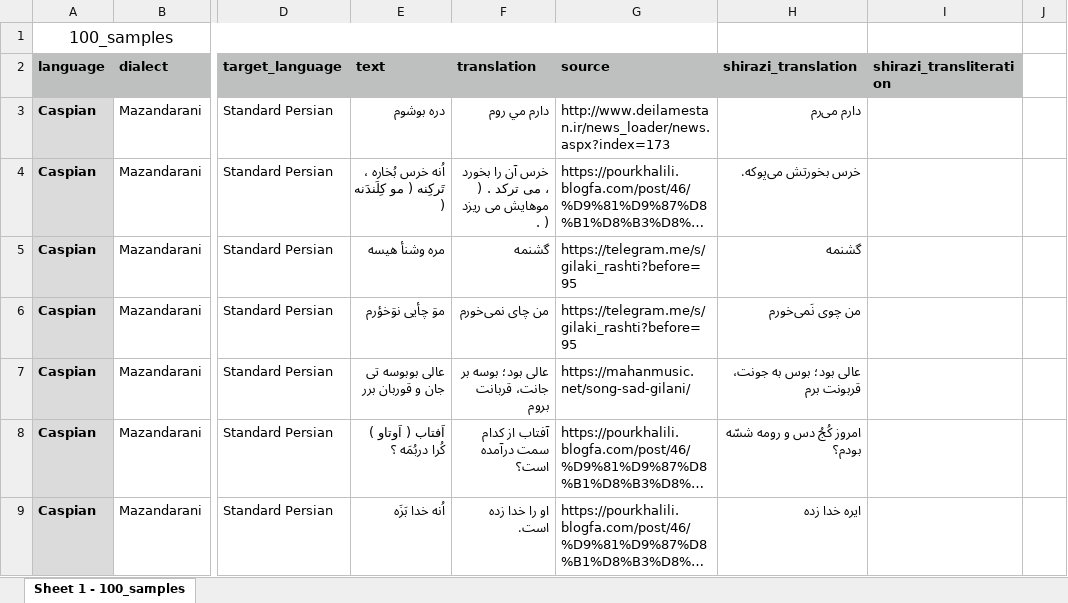
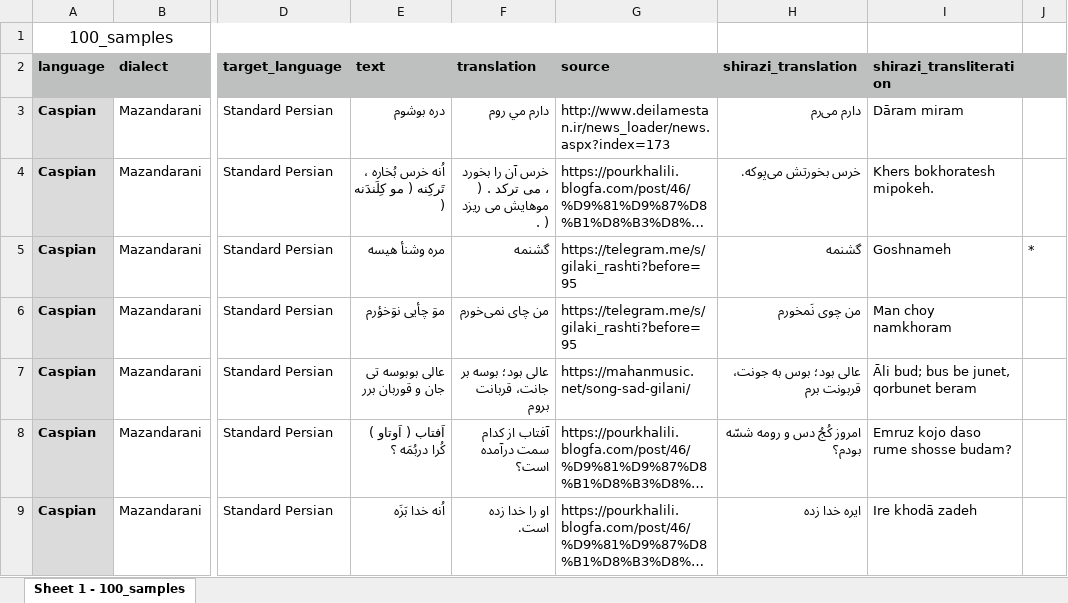
Before and after one commit to SilkRoadAparsin/General, an Excel workbook: datasets/100_samples_shirazi.xlsx, sheet Sheet 1 - 100_samples, drawn as a sheet; only a part is shown, gaps mark what is left out; long unchanged cells end in …; values as stored, in another font and other column widths than the file's, no borders; the diff covers the shown part only; the diff names each change by its address in the sheet, - before the commit and + after, or states it on an @@ line.

Commit message:
Add Shirazi transliterations and update some Shirazi translations
The rows containing star (*) has "eh" in some words meaning "ast" or "raa".

```diff
--- a/datasets/100_samples_shirazi.xlsx (sheet Sheet 1 - 100_samples)
+++ b/datasets/100_samples_shirazi.xlsx (sheet Sheet 1 - 100_samples)
-J2 fill: none
+J2 fill: #BDC0BF
-I3 (shirazi_transliteration): (empty)
+I3 (shirazi_transliteration): Dāram miram
-I4 (shirazi_transliteration): (empty)
+I4 (shirazi_transliteration): Khers bokhoratesh mipokeh.
-I5 (shirazi_transliteration): (empty)
+I5 (shirazi_transliteration): Goshnameh
-J5: (empty)
+J5: *
-H6 (shirazi_translation): من چوی نَمی‌خورم
+H6 (shirazi_translation): من چوی نَمخورم
-I6 (shirazi_transliteration): (empty)
+I6 (shirazi_transliteration): Man choy namkhoram
-I7 (shirazi_transliteration): (empty)
+I7 (shirazi_transliteration): Āli bud; bus be junet, qorbunet beram
-I8 (shirazi_transliteration): (empty)
+I8 (shirazi_transliteration): Emruz kojo daso rume shosse budam?
-I9 (shirazi_transliteration): (empty)
+I9 (shirazi_transliteration): Ire khodā zadeh
```
Also changed, not shown: 123 edited cells elsewhere in this sheet.
